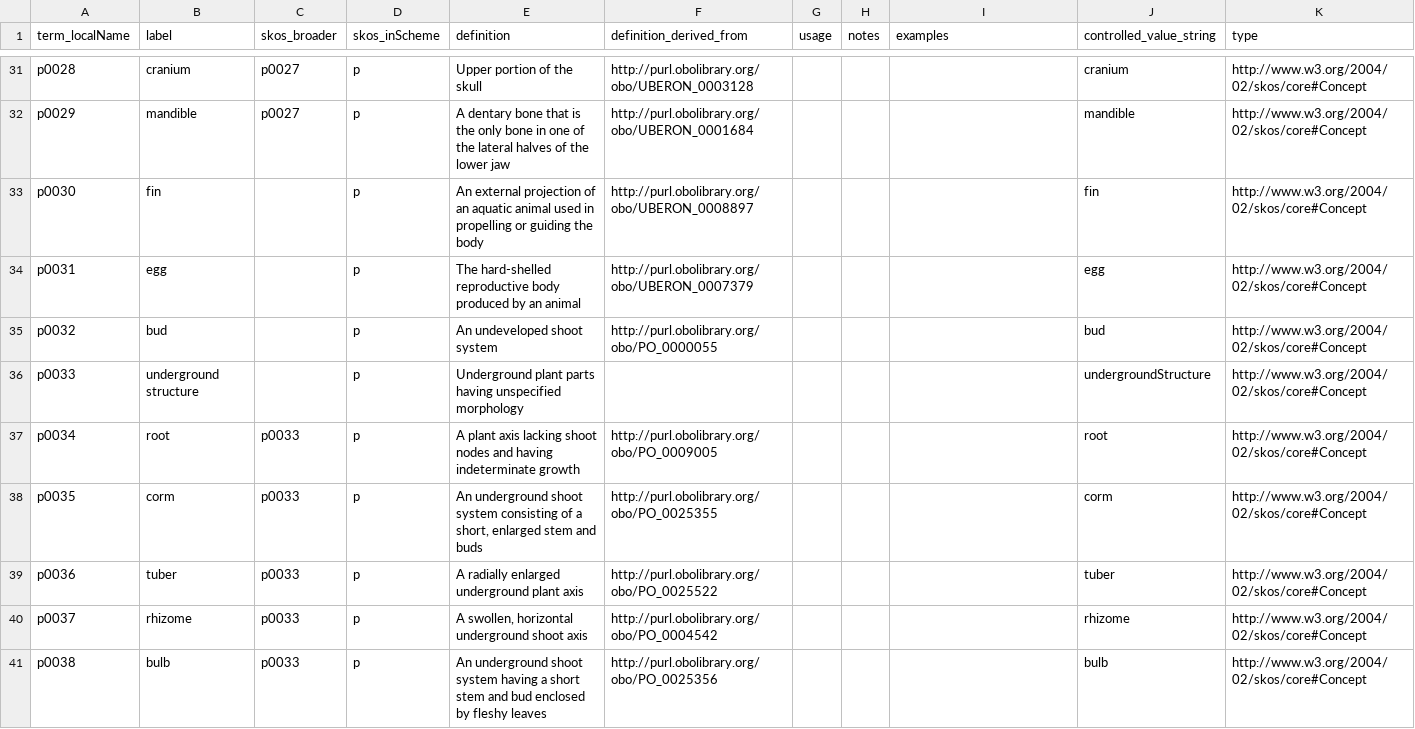
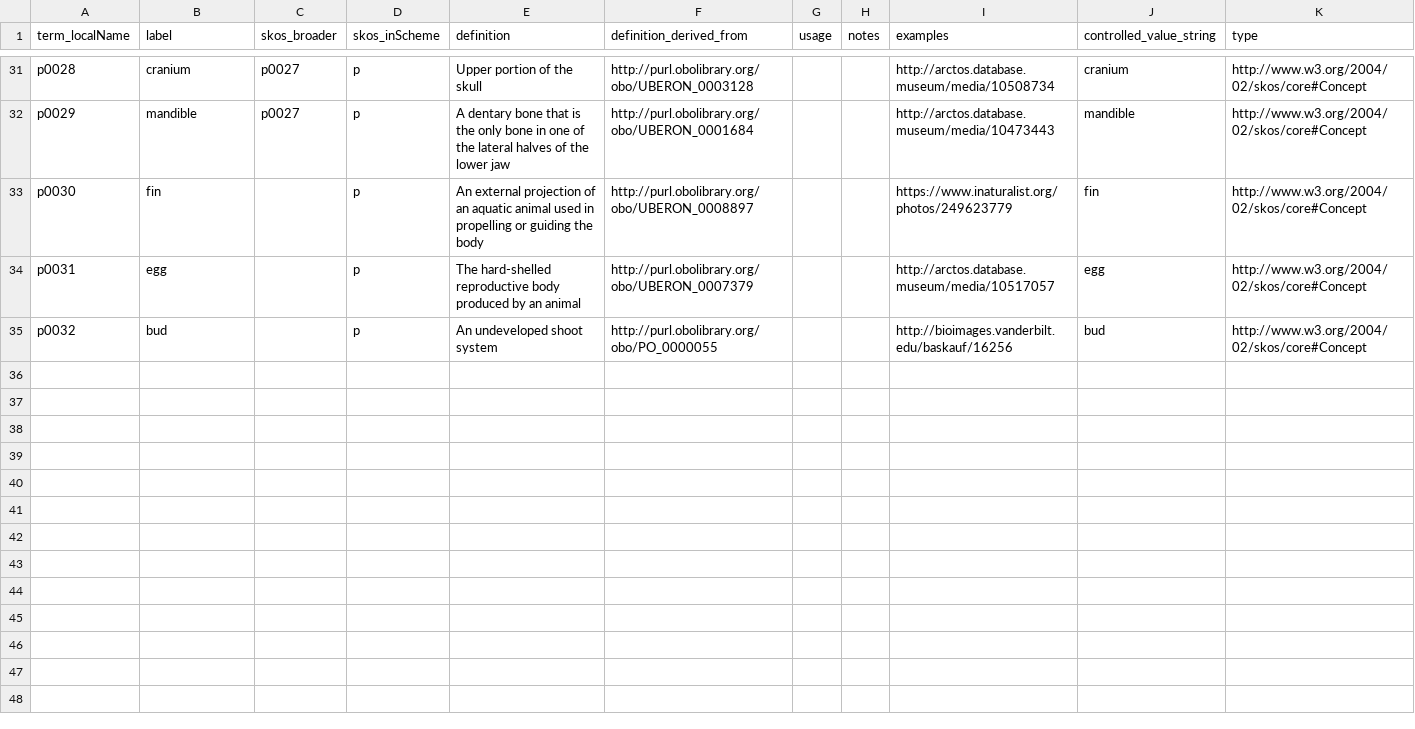
Before and after one commit to tdwg/ac, a CSV file: views/code/subjectPart/subjectPart_cv.csv, drawn as a sheet; only a part is shown, gaps mark what is left out; the diff covers the shown part only; the diff names each change by its address in the sheet, - before the commit and + after, or states it on an @@ line.

Commit message:
Add examples

```diff
--- a/views/code/subjectPart/subjectPart_cv.csv
+++ b/views/code/subjectPart/subjectPart_cv.csv
-I31 (examples): (empty)
+I31 (examples): http://arctos.database.museum/media/10508734
-I32 (examples): (empty)
+I32 (examples): http://arctos.database.museum/media/10473443
-I33 (examples): (empty)
+I33 (examples): https://www.inaturalist.org/photos/249623779
-I34 (examples): (empty)
+I34 (examples): http://arctos.database.museum/media/10517057
-I35 (examples): (empty)
+I35 (examples): http://bioimages.vanderbilt.edu/baskauf/16256
-row 36: p0033 | underground structure |  | p | Underground plant parts having unspecified morphology |  |  |  |  | undergroundStructure | http://www.w3.org/2004/02/skos/core#Concept
-row 37: p0034 | root | p0033 | p | A plant axis lacking shoot nodes and having indeterminate growth | http://purl.obolibrary.org/obo/PO_0009005 |  |  |  | root | http://www.w3.org/2004/02/skos/core#Concept
-row 38: p0035 | corm | p0033 | p | An underground shoot system consisting of a short, enlarged stem and buds | http://purl.obolibrary.org/obo/PO_0025355 |  |  |  | corm | http://www.w3.org/2004/02/skos/core#Concept
-row 39: p0036 | tuber | p0033 | p | A radially enlarged underground plant axis | http://purl.obolibrary.org/obo/PO_0025522 |  |  |  | tuber | http://www.w3.org/2004/02/skos/core#Concept
-row 40: p0037 | rhizome | p0033 | p | A swollen, horizontal underground shoot axis | http://purl.obolibrary.org/obo/PO_0004542 |  |  |  | rhizome | http://www.w3.org/2004/02/skos/core#Concept
-row 41: p0038 | bulb | p0033 | p | An underground shoot system having a short stem and bud enclosed by fleshy leaves | http://purl.obolibrary.org/obo/PO_0025356 |  |  |  | bulb | http://www.w3.org/2004/02/skos/core#Concept
```
Also changed, not shown: 27 edited cells elsewhere in this file, 1 other file.
